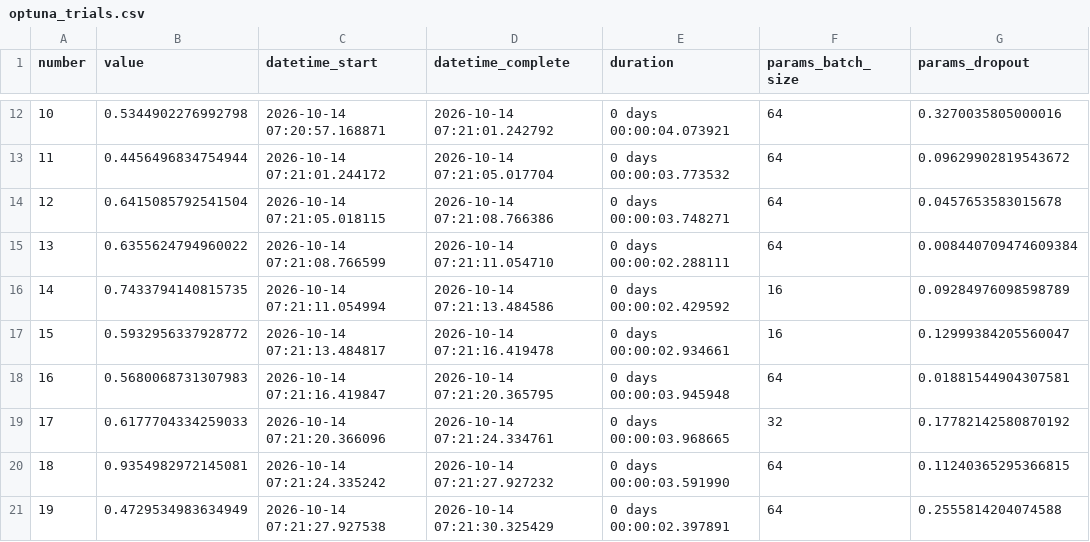
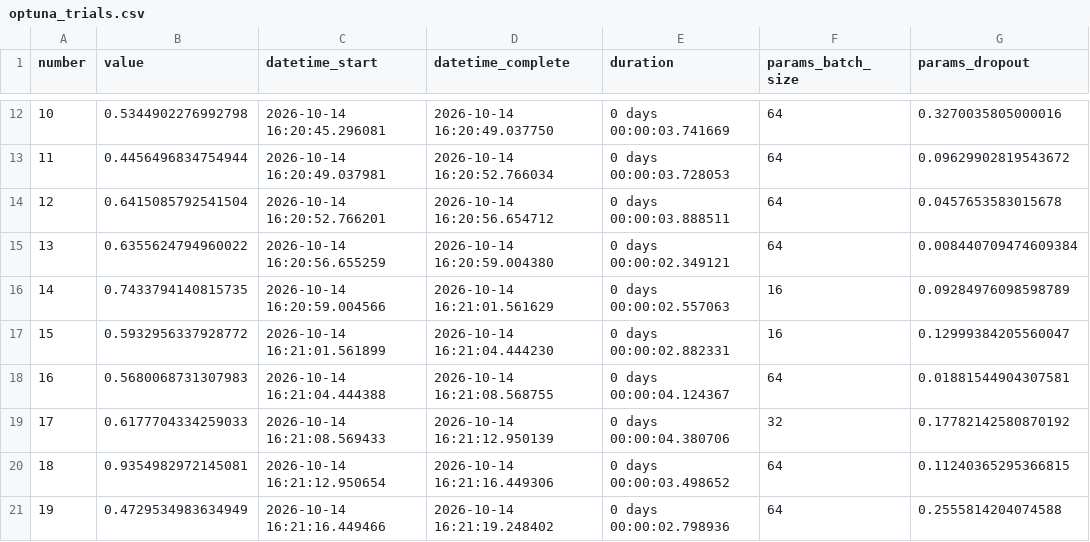
Before and after one commit to robsonpsdesv/previsao-gasolina-anp-rnn, a CSV file: results/optuna_trials.csv, drawn as a sheet; only a part is shown, gaps mark what is left out; the diff covers the shown part only; the diff names each change by its address in the sheet, - before the commit and + after, or states it on an @@ line.

```diff
--- a/results/optuna_trials.csv
+++ b/results/optuna_trials.csv
-C12 (datetime_start): 2026-10-14 07:20:57.168871
+C12 (datetime_start): 2026-10-14 16:20:45.296081
-D12 (datetime_complete): 2026-10-14 07:21:01.242792
+D12 (datetime_complete): 2026-10-14 16:20:49.037750
-E12 (duration): 0 days 00:00:04.073921
+E12 (duration): 0 days 00:00:03.741669
-C13 (datetime_start): 2026-10-14 07:21:01.244172
+C13 (datetime_start): 2026-10-14 16:20:49.037981
-D13 (datetime_complete): 2026-10-14 07:21:05.017704
+D13 (datetime_complete): 2026-10-14 16:20:52.766034
-E13 (duration): 0 days 00:00:03.773532
+E13 (duration): 0 days 00:00:03.728053
-C14 (datetime_start): 2026-10-14 07:21:05.018115
+C14 (datetime_start): 2026-10-14 16:20:52.766201
-D14 (datetime_complete): 2026-10-14 07:21:08.766386
+D14 (datetime_complete): 2026-10-14 16:20:56.654712
-E14 (duration): 0 days 00:00:03.748271
+E14 (duration): 0 days 00:00:03.888511
-C15 (datetime_start): 2026-10-14 07:21:08.766599
+C15 (datetime_start): 2026-10-14 16:20:56.655259
-D15 (datetime_complete): 2026-10-14 07:21:11.054710
+D15 (datetime_complete): 2026-10-14 16:20:59.004380
-E15 (duration): 0 days 00:00:02.288111
+E15 (duration): 0 days 00:00:02.349121
-C16 (datetime_start): 2026-10-14 07:21:11.054994
+C16 (datetime_start): 2026-10-14 16:20:59.004566
-D16 (datetime_complete): 2026-10-14 07:21:13.484586
+D16 (datetime_complete): 2026-10-14 16:21:01.561629
-E16 (duration): 0 days 00:00:02.429592
+E16 (duration): 0 days 00:00:02.557063
-C17 (datetime_start): 2026-10-14 07:21:13.484817
+C17 (datetime_start): 2026-10-14 16:21:01.561899
-D17 (datetime_complete): 2026-10-14 07:21:16.419478
+D17 (datetime_complete): 2026-10-14 16:21:04.444230
-E17 (duration): 0 days 00:00:02.934661
+E17 (duration): 0 days 00:00:02.882331
-C18 (datetime_start): 2026-10-14 07:21:16.419847
+C18 (datetime_start): 2026-10-14 16:21:04.444388
-D18 (datetime_complete): 2026-10-14 07:21:20.365795
+D18 (datetime_complete): 2026-10-14 16:21:08.568755
-E18 (duration): 0 days 00:00:03.945948
+E18 (duration): 0 days 00:00:04.124367
-C19 (datetime_start): 2026-10-14 07:21:20.366096
+C19 (datetime_start): 2026-10-14 16:21:08.569433
-D19 (datetime_complete): 2026-10-14 07:21:24.334761
+D19 (datetime_complete): 2026-10-14 16:21:12.950139
-E19 (duration): 0 days 00:00:03.968665
+E19 (duration): 0 days 00:00:04.380706
-C20 (datetime_start): 2026-10-14 07:21:24.335242
+C20 (datetime_start): 2026-10-14 16:21:12.950654
-D20 (datetime_complete): 2026-10-14 07:21:27.927232
+D20 (datetime_complete): 2026-10-14 16:21:16.449306
-E20 (duration): 0 days 00:00:03.591990
+E20 (duration): 0 days 00:00:03.498652
-C21 (datetime_start): 2026-10-14 07:21:27.927538
+C21 (datetime_start): 2026-10-14 16:21:16.449466
-D21 (datetime_complete): 2026-10-14 07:21:30.325429
+D21 (datetime_complete): 2026-10-14 16:21:19.248402
-E21 (duration): 0 days 00:00:02.397891
+E21 (duration): 0 days 00:00:02.798936
```
Also changed, not shown: 30 edited cells elsewhere in this file, results/experiments.csv, 8 other files.
